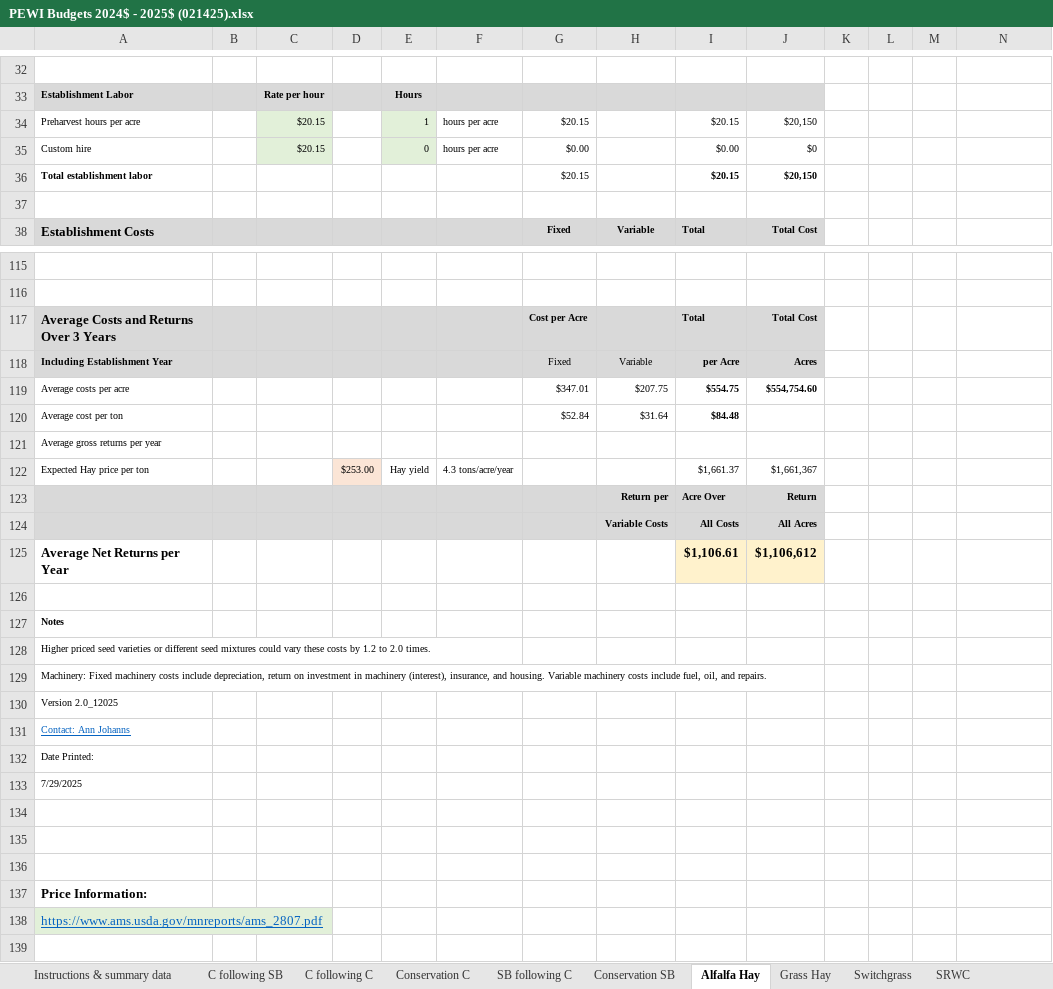
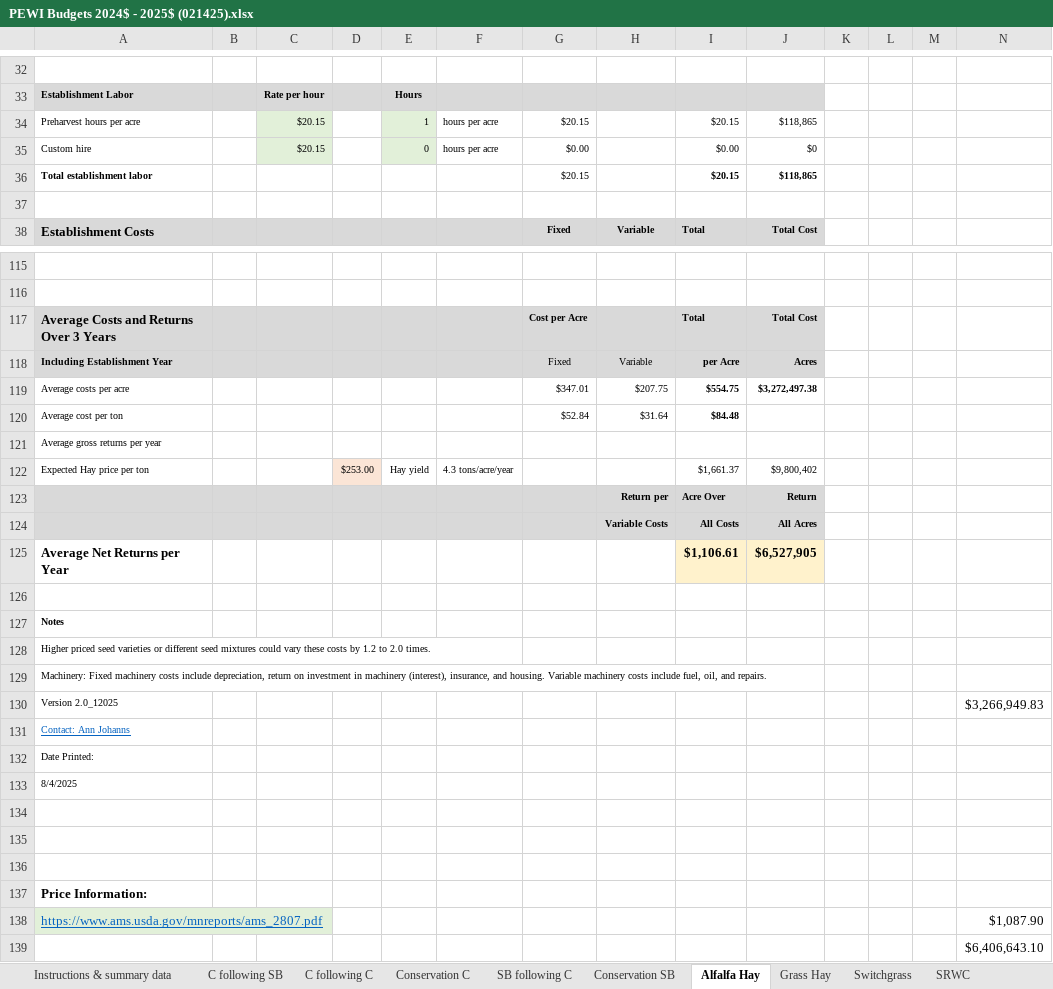
Before and after one commit to LESEM-PEWI/PEWI-People-in-Ecosystem-and-Watershed-Integration, an Excel workbook: PEWI Budgets 2024$ - 2025$ (021425).xlsx, sheet Alfalfa Hay, drawn as a sheet; only a part is shown, gaps mark what is left out; values as stored, in another font and other column widths than the file's, no borders; charts and pictures and conditional formats not drawn; the diff covers the shown part only; the diff names each change by its address in the sheet, - before the commit and + after, or states it on an @@ line.

```diff
--- a/PEWI Budgets 2024$ - 2025$ (021425).xlsx (sheet Alfalfa Hay)
+++ b/PEWI Budgets 2024$ - 2025$ (021425).xlsx (sheet Alfalfa Hay)
-J34: $20,150
+J34: $118,865
-J36: $20,150
+J36: $118,865
-J119: $554,754.60
+J119: $3,272,497.38
-J122: $1,661,367
+J122: $9,800,402
-J125: $1,106,612
+J125: $6,527,905
-N130: (empty)
+N130: $3,266,949.83
-A133: 7/29/2025
+A133: 8/4/2025
-N138: (empty)
+N138: $1,087.90
+row 139:  |  |  |  |  |  |  |  |  |  |  |  |  | $6,406,643.10
```
Also changed, not shown: 2 added rows, 2 removed rows, 45 edited cells, cell formats and merged cells elsewhere in this sheet, sheet SB following C, sheet Conservation SB, sheet Conservation C, sheet C following C, sheet Grass Hay, 10 other files.
